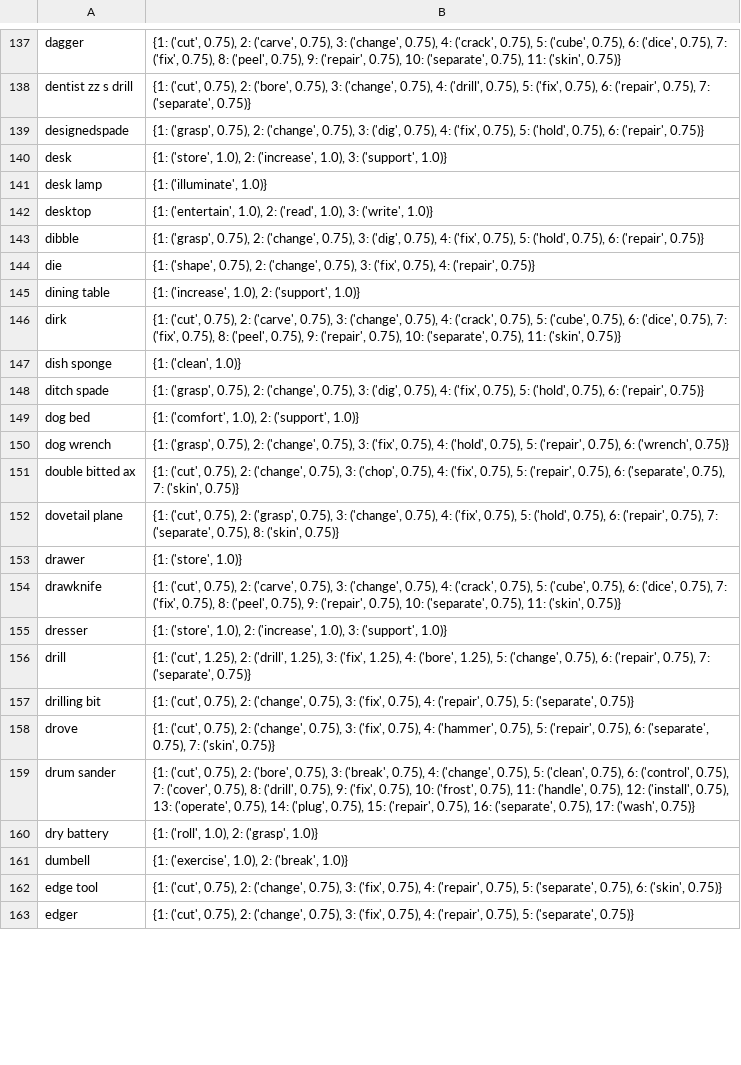
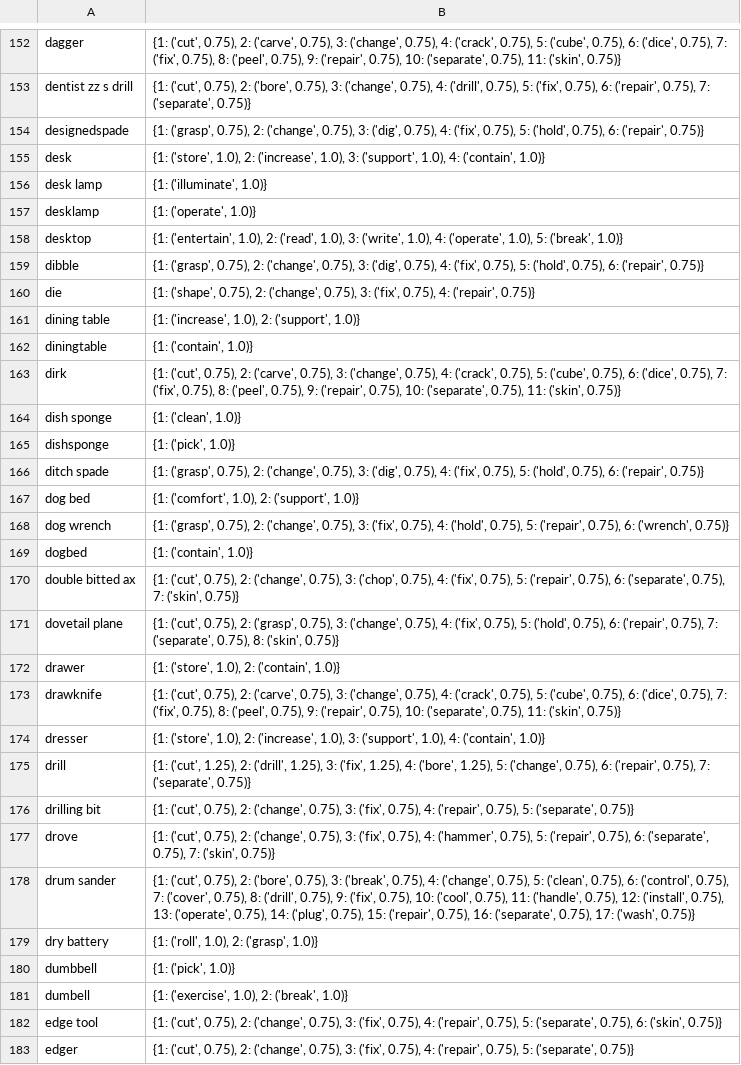
Before and after one commit to linusbui/Robo-CSK-Benchmark, a CSV file: tool-substitution/affordance_data.csv, drawn as a sheet; only a part is shown, gaps mark what is left out; the diff covers the shown part only.

```diff
--- a/tool-substitution/affordance_data.csv
+++ b/tool-substitution/affordance_data.csv
@@ -139,5 +154,6 @@ dentist zz s drill,"{1: ('cut', 0.75), 2: ('bore', 0.75), 3: ('change', 0.75), 4
 designedspade,"{1: ('grasp', 0.75), 2: ('change', 0.75), 3: ('dig', 0.75), 4: ('fix', 0.75), 5: ('hold', 0.75), 6: ('repair', 0.75)}"
-desk,"{1: ('store', 1.0), 2: ('increase', 1.0), 3: ('support', 1.0)}"
+desk,"{1: ('store', 1.0), 2: ('increase', 1.0), 3: ('support', 1.0), 4: ('contain', 1.0)}"
 desk lamp,"{1: ('illuminate', 1.0)}"
-desktop,"{1: ('entertain', 1.0), 2: ('read', 1.0), 3: ('write', 1.0)}"
+desklamp,"{1: ('operate', 1.0)}"
+desktop,"{1: ('entertain', 1.0), 2: ('read', 1.0), 3: ('write', 1.0), 4: ('operate', 1.0), 5: ('break', 1.0)}"
 dibble,"{1: ('grasp', 0.75), 2: ('change', 0.75), 3: ('dig', 0.75), 4: ('fix', 0.75), 5: ('hold', 0.75), 6: ('repair', 0.75)}"
@@ -145,4 +161,6 @@ die,"{1: ('shape', 0.75), 2: ('change', 0.75), 3: ('fix', 0.75), 4: ('repair', 0
 dining table,"{1: ('increase', 1.0), 2: ('support', 1.0)}"
+diningtable,"{1: ('contain', 1.0)}"
 dirk,"{1: ('cut', 0.75), 2: ('carve', 0.75), 3: ('change', 0.75), 4: ('crack', 0.75), 5: ('cube', 0.75), 6: ('dice', 0.75), 7: ('fix', 0.75), 8: ('peel', 0.75), 9: ('repair', 0.75), 10: ('separate', 0.75), 11: ('skin', 0.75)}"
 dish sponge,"{1: ('clean', 1.0)}"
+dishsponge,"{1: ('pick', 1.0)}"
 ditch spade,"{1: ('grasp', 0.75), 2: ('change', 0.75), 3: ('dig', 0.75), 4: ('fix', 0.75), 5: ('hold', 0.75), 6: ('repair', 0.75)}"
@@ -150,7 +168,8 @@ dog bed,"{1: ('comfort', 1.0), 2: ('support', 1.0)}"
 dog wrench,"{1: ('grasp', 0.75), 2: ('change', 0.75), 3: ('fix', 0.75), 4: ('hold', 0.75), 5: ('repair', 0.75), 6: ('wrench', 0.75)}"
+dogbed,"{1: ('contain', 1.0)}"
 double bitted ax,"{1: ('cut', 0.75), 2: ('change', 0.75), 3: ('chop', 0.75), 4: ('fix', 0.75), 5: ('repair', 0.75), 6: ('separate', 0.75), 7: ('skin', 0.75)}"
 dovetail plane,"{1: ('cut', 0.75), 2: ('grasp', 0.75), 3: ('change', 0.75), 4: ('fix', 0.75), 5: ('hold', 0.75), 6: ('repair', 0.75), 7: ('separate', 0.75), 8: ('skin', 0.75)}"
-drawer,"{1: ('store', 1.0)}"
+drawer,"{1: ('store', 1.0), 2: ('contain', 1.0)}"
 drawknife,"{1: ('cut', 0.75), 2: ('carve', 0.75), 3: ('change', 0.75), 4: ('crack', 0.75), 5: ('cube', 0.75), 6: ('dice', 0.75), 7: ('fix', 0.75), 8: ('peel', 0.75), 9: ('repair', 0.75), 10: ('separate', 0.75), 11: ('skin', 0.75)}"
-dresser,"{1: ('store', 1.0), 2: ('increase', 1.0), 3: ('support', 1.0)}"
+dresser,"{1: ('store', 1.0), 2: ('increase', 1.0), 3: ('support', 1.0), 4: ('contain', 1.0)}"
 drill,"{1: ('cut', 1.25), 2: ('drill', 1.25), 3: ('fix', 1.25), 4: ('bore', 1.25), 5: ('change', 0.75), 6: ('repair', 0.75), 7: ('separate', 0.75)}"
@@ -158,4 +177,5 @@ drilling bit,"{1: ('cut', 0.75), 2: ('change', 0.75), 3: ('fix', 0.75), 4: ('rep
 drove,"{1: ('cut', 0.75), 2: ('change', 0.75), 3: ('fix', 0.75), 4: ('hammer', 0.75), 5: ('repair', 0.75), 6: ('separate', 0.75), 7: ('skin', 0.75)}"
-drum sander,"{1: ('cut', 0.75), 2: ('bore', 0.75), 3: ('break', 0.75), 4: ('change', 0.75), 5: ('clean', 0.75), 6: ('control', 0.75), 7: ('cover', 0.75), 8: ('drill', 0.75), 9: ('fix', 0.75), 10: ('frost', 0.75), 11: ('handle', 0.75), 12: ('install', 0.75), 13: ('operate', 0.75), 14: ('plug', 0.75), 15: ('repair', 0.75), 16: ('separate', 0.75), 17: ('wash', 0.75)}"
+drum sander,"{1: ('cut', 0.75), 2: ('bore', 0.75), 3: ('break', 0.75), 4: ('change', 0.75), 5: ('clean', 0.75), 6: ('control', 0.75), 7: ('cover', 0.75), 8: ('drill', 0.75), 9: ('fix', 0.75), 10: ('cool', 0.75), 11: ('handle', 0.75), 12: ('install', 0.75), 13: ('operate', 0.75), 14: ('plug', 0.75), 15: ('repair', 0.75), 16: ('separate', 0.75), 17: ('wash', 0.75)}"
 dry battery,"{1: ('roll', 1.0), 2: ('grasp', 1.0)}"
+dumbbell,"{1: ('pick', 1.0)}"
 dumbell,"{1: ('exercise', 1.0), 2: ('break', 1.0)}"
```
Also changed, not shown: 57 added rows and 48 edited cells elsewhere in this file, 8 other files.
